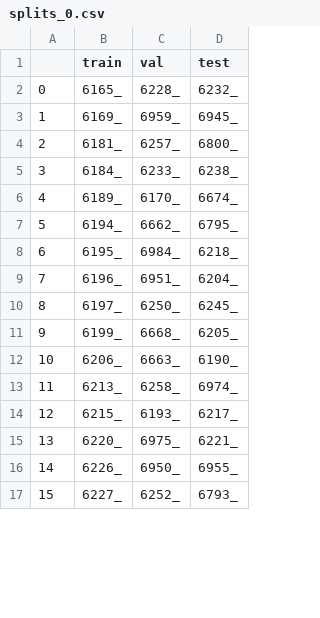
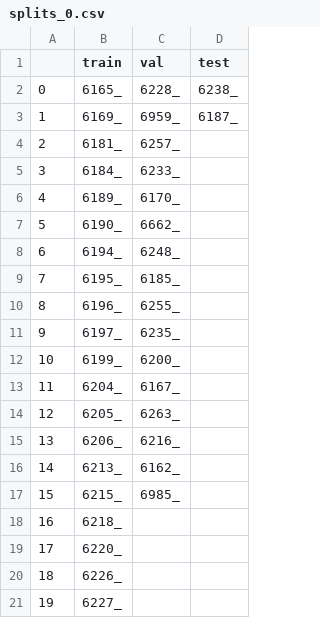
Before and after one commit to benlansdell/CLAM, a CSV file: splits/task_2_tumor_subtyping_100/splits_0.csv, drawn as a sheet; only a part is shown; addresses are those after the commit; the diff covers the shown part only; the diff names each change by its address in the sheet, - before the commit and + after, or states it on an @@ line.

Commit message:
Update splits

```diff
--- a/splits/task_2_tumor_subtyping_100/splits_0.csv
+++ b/splits/task_2_tumor_subtyping_100/splits_0.csv
-D2 (test): 6232_
+D2 (test): 6238_
-D3 (test): 6945_
+D3 (test): 6187_
-D4 (test): 6800_
+D4 (test): (empty)
-D5 (test): 6238_
+D5 (test): (empty)
-D6 (test): 6674_
+D6 (test): (empty)
+row 7: 5 | 6190_ | 6662_
@@ column A renumbered from row 8 down @@
-C8 (val): 6662_
+C8 (val): 6248_
-D8 (test): 6795_
+D8 (test): (empty)
-C9 (val): 6984_
+C9 (val): 6185_
-D9 (test): 6218_
+D9 (test): (empty)
-C10 (val): 6951_
+C10 (val): 6255_
-D10 (test): 6204_
+D10 (test): (empty)
-C11 (val): 6250_
+C11 (val): 6235_
-D11 (test): 6245_
+D11 (test): (empty)
-C12 (val): 6668_
+C12 (val): 6200_
-D12 (test): 6205_
+D12 (test): (empty)
+row 13: 11 | 6204_ | 6167_
+row 14: 12 | 6205_ | 6263_
-C15 (val): 6663_
+C15 (val): 6216_
-D15 (test): 6190_
+D15 (test): (empty)
-C16 (val): 6258_
+C16 (val): 6162_
-D16 (test): 6974_
+D16 (test): (empty)
-C17 (val): 6193_
+C17 (val): 6985_
-D17 (test): 6217_
+D17 (test): (empty)
+row 18: 16 | 6218_
-C19 (val): 6975_
+C19 (val): (empty)
-D19 (test): 6221_
+D19 (test): (empty)
-C20 (val): 6950_
+C20 (val): (empty)
-D20 (test): 6955_
+D20 (test): (empty)
-C21 (val): 6252_
+C21 (val): (empty)
-D21 (test): 6793_
+D21 (test): (empty)
```
Also changed, not shown: 49 added rows, 5 removed rows and 36 edited cells elsewhere in this file, splits/task_2_tumor_subtyping_100/splits_1.csv, splits/task_2_tumor_subtyping_100/splits_2.csv, 30 other files.
